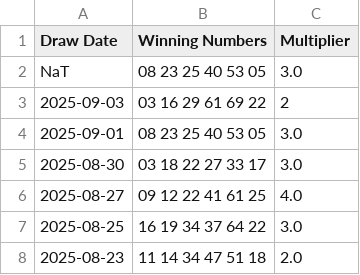
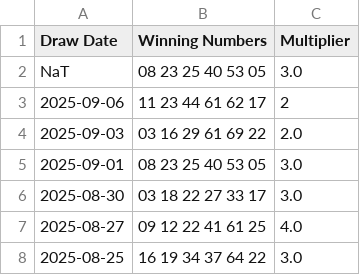
Before and after one commit to DJones0101/-Powerball-Auto-Updater, a CSV file: data/powerball.csv, drawn as a sheet; only a part is shown; the shorter side is filled out with more unchanged rows.

```diff
--- a/data/powerball.csv
+++ b/data/powerball.csv
@@ -2,3 +2,4 @@ Draw Date,Winning Numbers,Multiplier
 NaT,08 23 25 40 53 05,3.0
-2025-09-03,03 16 29 61 69 22,2
+2025-09-06,11 23 44 61 62 17,2
+2025-09-03,03 16 29 61 69 22,2.0
 2025-09-01,08 23 25 40 53 05,3.0
```
